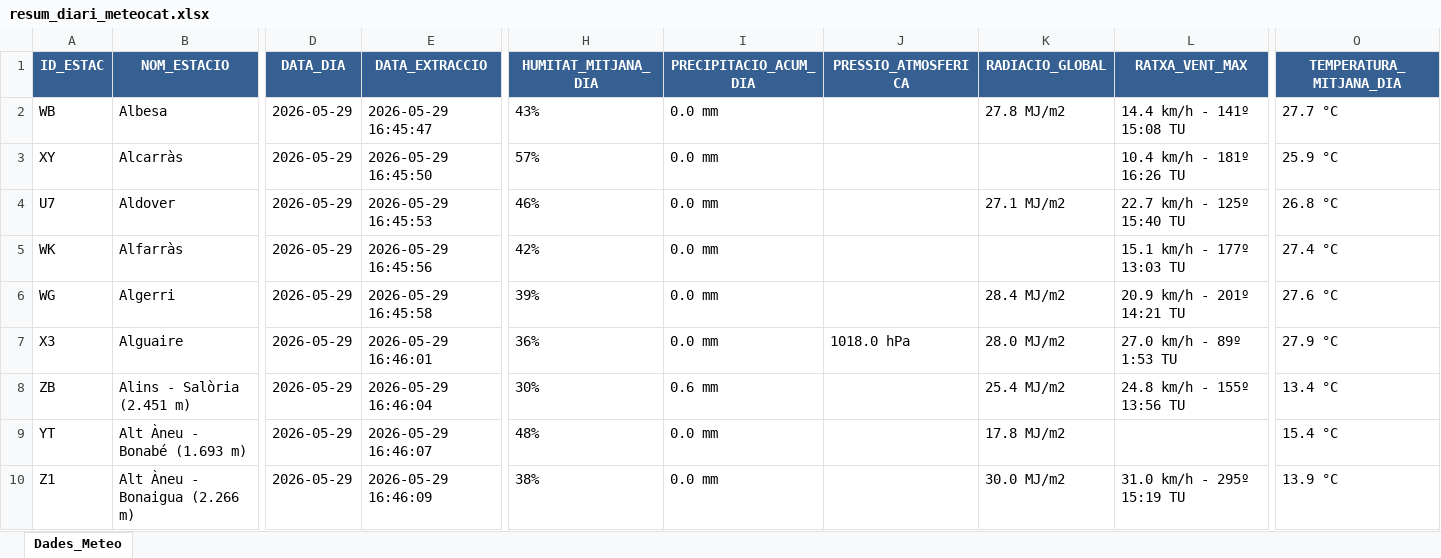
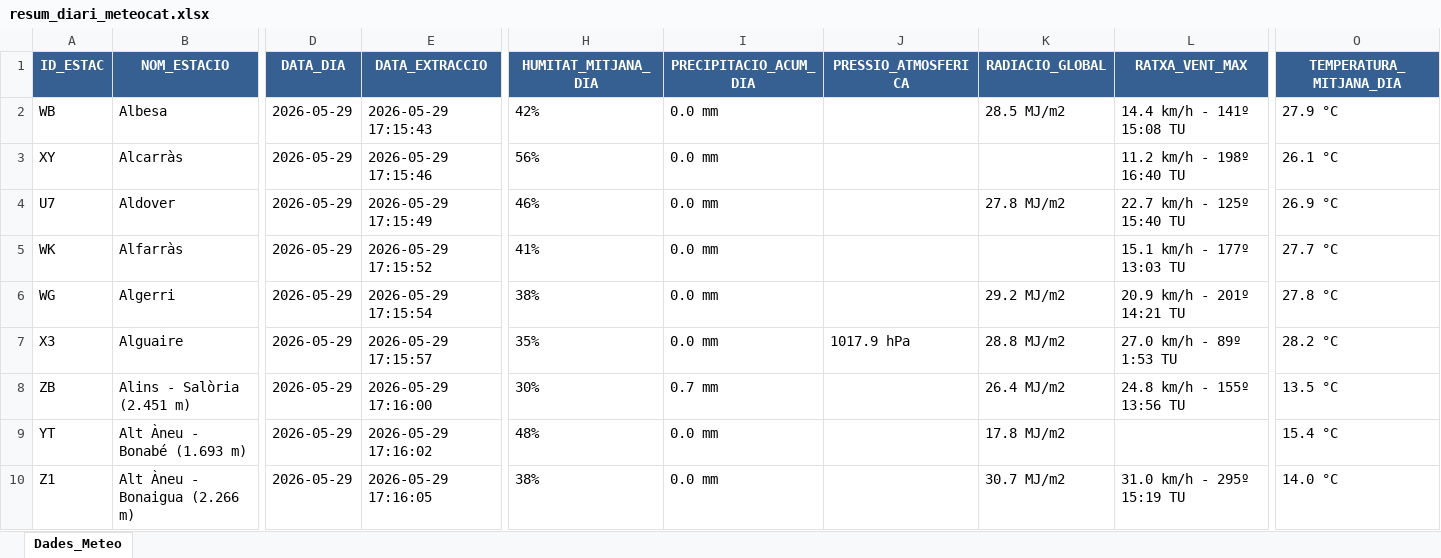
Before and after one commit to joandecorts/getdailydate, an Excel workbook: src/data/resum_diari_meteocat.xlsx, sheet Dades_Meteo, drawn as a sheet; only a part is shown, gaps mark what is left out; values as stored, in another font and other column widths than the file's, no borders; the diff covers the shown part only; the diff names each change by its address in the sheet, - before the commit and + after, or states it on an @@ line.

```diff
--- a/src/data/resum_diari_meteocat.xlsx (sheet Dades_Meteo)
+++ b/src/data/resum_diari_meteocat.xlsx (sheet Dades_Meteo)
-E2 (DATA_EXTRACCIO): 2026-05-29 16:45:47
+E2 (DATA_EXTRACCIO): 2026-05-29 17:15:43
-H2 (HUMITAT_MITJANA_DIA): 43%
+H2 (HUMITAT_MITJANA_DIA): 42%
-K2 (RADIACIO_GLOBAL): 27.8 MJ/m2
+K2 (RADIACIO_GLOBAL): 28.5 MJ/m2
-O2 (TEMPERATURA_MITJANA_DIA): 27.7 °C
+O2 (TEMPERATURA_MITJANA_DIA): 27.9 °C
-E3 (DATA_EXTRACCIO): 2026-05-29 16:45:50
+E3 (DATA_EXTRACCIO): 2026-05-29 17:15:46
-H3 (HUMITAT_MITJANA_DIA): 57%
+H3 (HUMITAT_MITJANA_DIA): 56%
-L3 (RATXA_VENT_MAX): 10.4 km/h - 181º 16:26 TU
+L3 (RATXA_VENT_MAX): 11.2 km/h - 198º 16:40 TU
-O3 (TEMPERATURA_MITJANA_DIA): 25.9 °C
+O3 (TEMPERATURA_MITJANA_DIA): 26.1 °C
-E4 (DATA_EXTRACCIO): 2026-05-29 16:45:53
+E4 (DATA_EXTRACCIO): 2026-05-29 17:15:49
-K4 (RADIACIO_GLOBAL): 27.1 MJ/m2
+K4 (RADIACIO_GLOBAL): 27.8 MJ/m2
-O4 (TEMPERATURA_MITJANA_DIA): 26.8 °C
+O4 (TEMPERATURA_MITJANA_DIA): 26.9 °C
-E5 (DATA_EXTRACCIO): 2026-05-29 16:45:56
+E5 (DATA_EXTRACCIO): 2026-05-29 17:15:52
-H5 (HUMITAT_MITJANA_DIA): 42%
+H5 (HUMITAT_MITJANA_DIA): 41%
-O5 (TEMPERATURA_MITJANA_DIA): 27.4 °C
+O5 (TEMPERATURA_MITJANA_DIA): 27.7 °C
-E6 (DATA_EXTRACCIO): 2026-05-29 16:45:58
+E6 (DATA_EXTRACCIO): 2026-05-29 17:15:54
-H6 (HUMITAT_MITJANA_DIA): 39%
+H6 (HUMITAT_MITJANA_DIA): 38%
-K6 (RADIACIO_GLOBAL): 28.4 MJ/m2
+K6 (RADIACIO_GLOBAL): 29.2 MJ/m2
-O6 (TEMPERATURA_MITJANA_DIA): 27.6 °C
+O6 (TEMPERATURA_MITJANA_DIA): 27.8 °C
-E7 (DATA_EXTRACCIO): 2026-05-29 16:46:01
+E7 (DATA_EXTRACCIO): 2026-05-29 17:15:57
-H7 (HUMITAT_MITJANA_DIA): 36%
+H7 (HUMITAT_MITJANA_DIA): 35%
-J7 (PRESSIO_ATMOSFERICA): 1018.0 hPa
+J7 (PRESSIO_ATMOSFERICA): 1017.9 hPa
-K7 (RADIACIO_GLOBAL): 28.0 MJ/m2
+K7 (RADIACIO_GLOBAL): 28.8 MJ/m2
-O7 (TEMPERATURA_MITJANA_DIA): 27.9 °C
+O7 (TEMPERATURA_MITJANA_DIA): 28.2 °C
-E8 (DATA_EXTRACCIO): 2026-05-29 16:46:04
+E8 (DATA_EXTRACCIO): 2026-05-29 17:16:00
-I8 (PRECIPITACIO_ACUM_DIA): 0.6 mm
+I8 (PRECIPITACIO_ACUM_DIA): 0.7 mm
-K8 (RADIACIO_GLOBAL): 25.4 MJ/m2
+K8 (RADIACIO_GLOBAL): 26.4 MJ/m2
-O8 (TEMPERATURA_MITJANA_DIA): 13.4 °C
+O8 (TEMPERATURA_MITJANA_DIA): 13.5 °C
-E9 (DATA_EXTRACCIO): 2026-05-29 16:46:07
+E9 (DATA_EXTRACCIO): 2026-05-29 17:16:02
-E10 (DATA_EXTRACCIO): 2026-05-29 16:46:09
+E10 (DATA_EXTRACCIO): 2026-05-29 17:16:05
-K10 (RADIACIO_GLOBAL): 30.0 MJ/m2
+K10 (RADIACIO_GLOBAL): 30.7 MJ/m2
-O10 (TEMPERATURA_MITJANA_DIA): 13.9 °C
+O10 (TEMPERATURA_MITJANA_DIA): 14.0 °C
```
Also changed, not shown: 541 edited cells elsewhere in this sheet, 3 other files.
